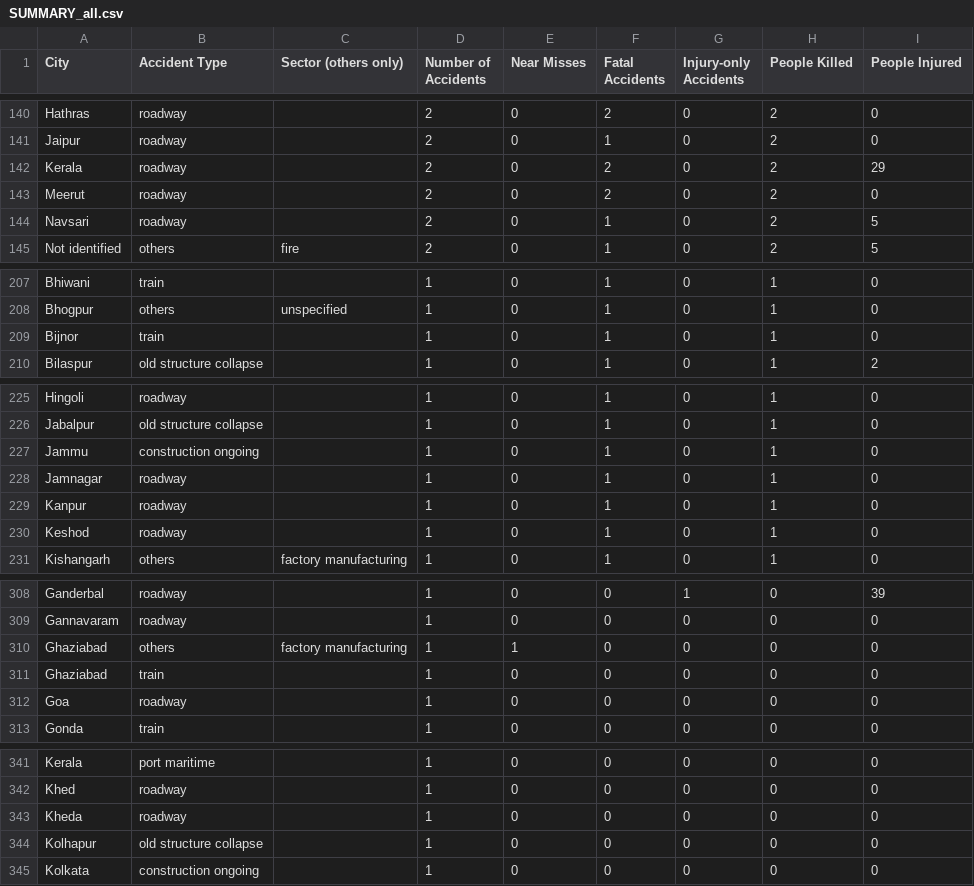
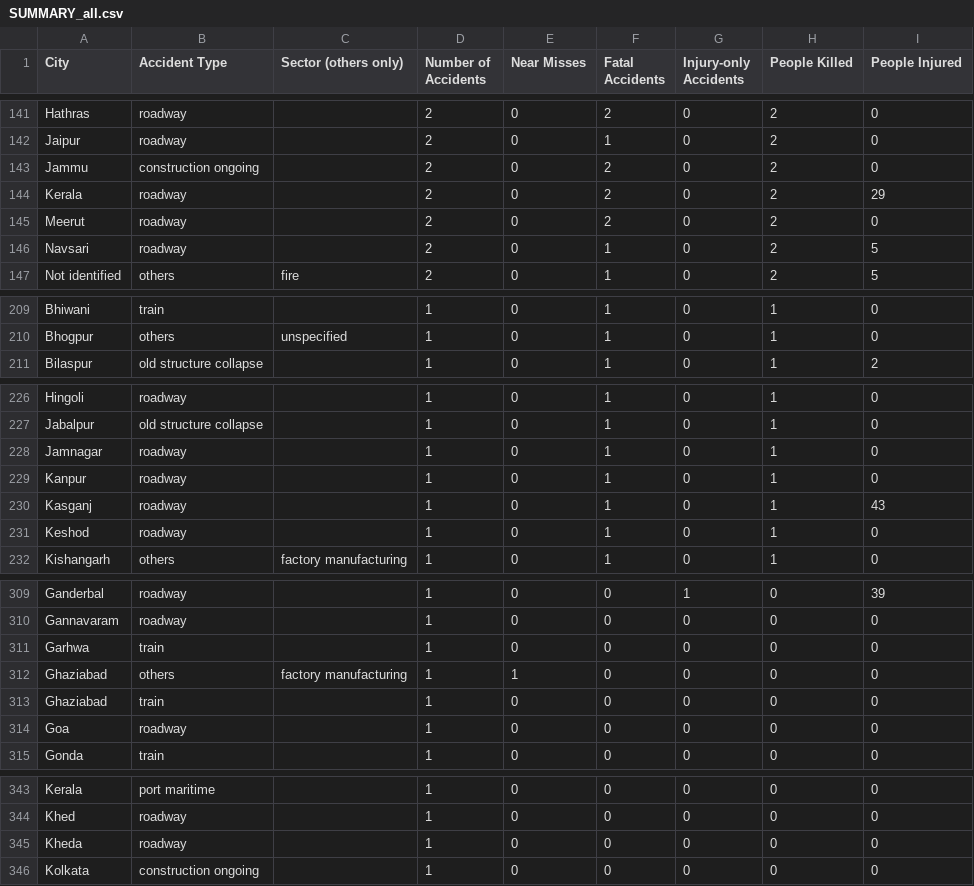
Before and after one commit to kbhattacharjeemsit-cloud/Accident-Monitor, a CSV file: SUMMARY_all.csv, drawn as a sheet; only a part is shown, gaps mark what is left out; the diff covers the shown part only.

```diff
--- a/SUMMARY_all.csv
+++ b/SUMMARY_all.csv
@@ -141,2 +142,3 @@ Hathras,roadway,,2,0,2,0,2,0
 Jaipur,roadway,,2,0,1,0,2,0
+Jammu,construction ongoing,,2,0,2,0,2,0
 Kerala,roadway,,2,0,2,0,2,29
@@ -208,3 +210,2 @@ Bhiwani,train,,1,0,1,0,1,0
 Bhogpur,others,unspecified,1,0,1,0,1,0
-Bijnor,train,,1,0,1,0,1,0
 Bilaspur,old structure collapse,,1,0,1,0,1,2
@@ -226,5 +227,5 @@ Hingoli,roadway,,1,0,1,0,1,0
 Jabalpur,old structure collapse,,1,0,1,0,1,0
-Jammu,construction ongoing,,1,0,1,0,1,0
 Jamnagar,roadway,,1,0,1,0,1,0
 Kanpur,roadway,,1,0,1,0,1,0
+Kasganj,roadway,,1,0,1,0,1,43
 Keshod,roadway,,1,0,1,0,1,0
@@ -309,2 +310,3 @@ Ganderbal,roadway,,1,0,0,1,0,39
 Gannavaram,roadway,,1,0,0,0,0,0
+Garhwa,train,,1,0,0,0,0,0
 Ghaziabad,others,factory manufacturing,1,1,0,0,0,0
@@ -343,3 +345,2 @@ Khed,roadway,,1,0,0,0,0,0
 Kheda,roadway,,1,0,0,0,0,0
-Kolhapur,old structure collapse,,1,0,0,0,0,0
 Kolkata,construction ongoing,,1,0,0,0,0,0
```
Also changed, not shown: 8 added rows, 6 removed rows and 9 edited cells elsewhere in this file, REVIEW_these_rows.csv, SUMMARY_confirmed.csv, 4 other files.
